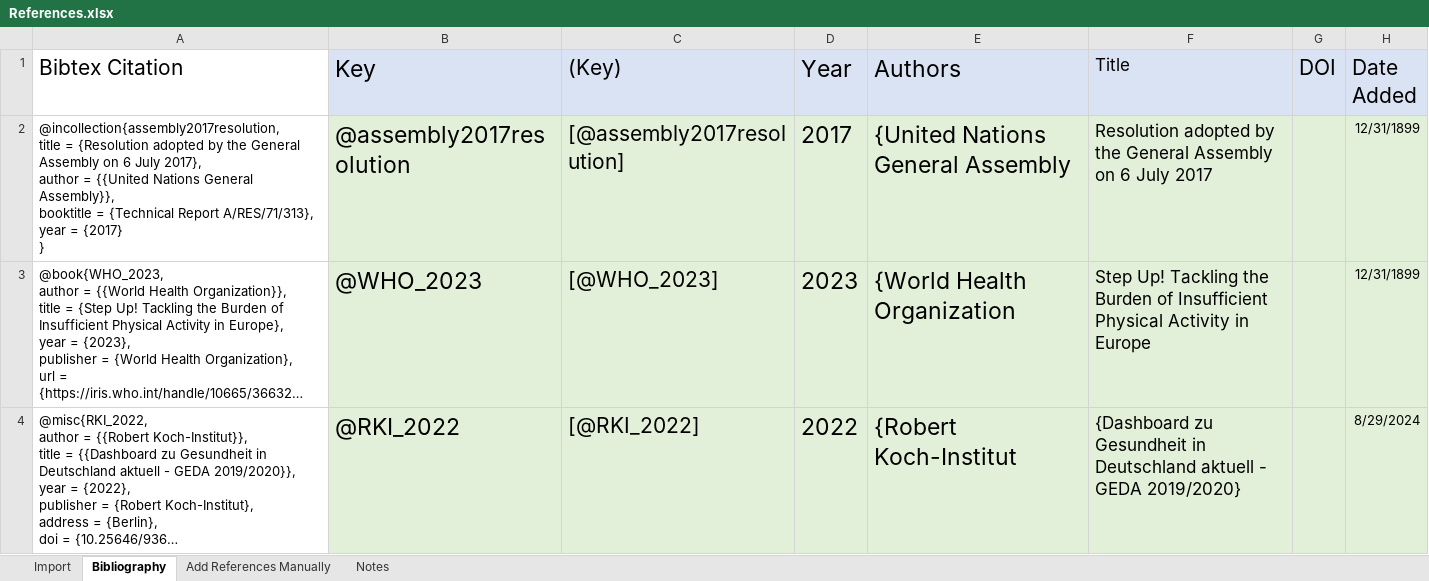
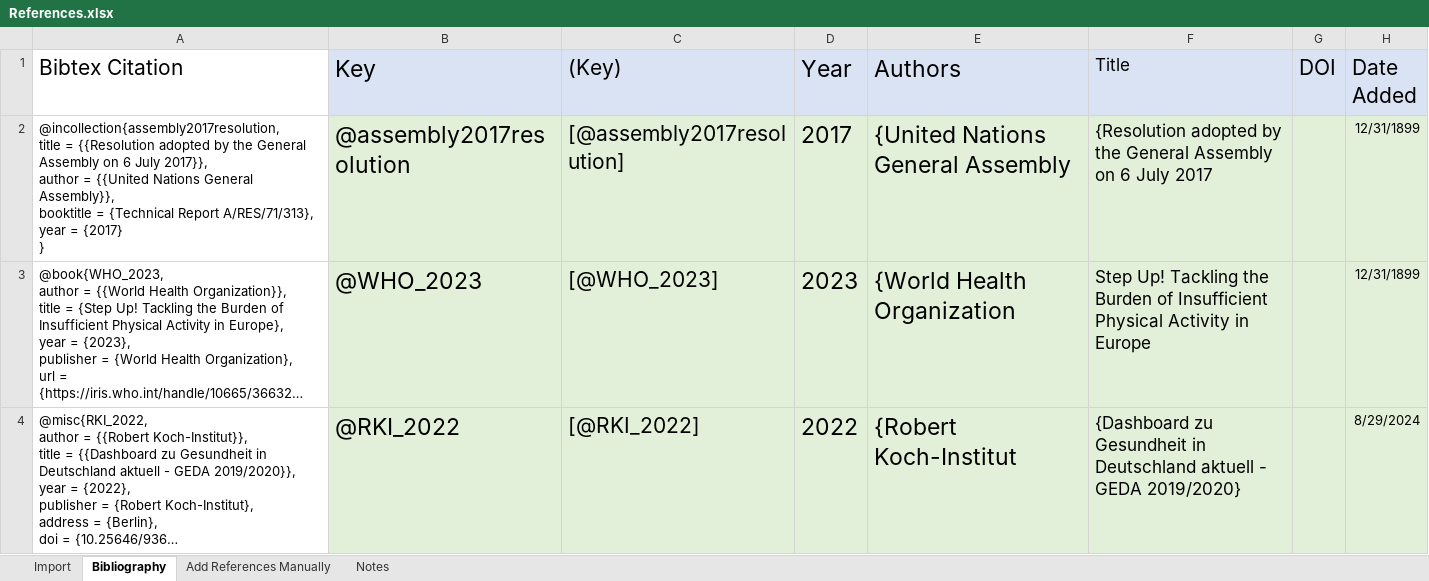
Before and after one commit to Enno-W/Bachelorarbeit_EW_FUHagen, an Excel workbook: References.xlsx, sheet Bibliography, drawn as a sheet; only a part is shown; long unchanged cells end in …; values as stored, in another font and other column widths than the file's, no borders; charts and pictures and conditional formats not drawn; ↵ is a line break in a cell; the diff names each change by its address in the sheet, - before the commit and + after, or states it on an @@ line.

```diff
--- a/References.xlsx (sheet Bibliography)
+++ b/References.xlsx (sheet Bibliography)
-A2 (Bibtex Citation): …title = {Resolution adopted by the General Assembly on 6 July 2017}, ↵ author =…
+A2 (Bibtex Citation): …title = {{Resolution adopted by the General Assembly on 6 July 2017}}, ↵ author =…
-F2 (Title): Resolution adopted by…
+F2 (Title): {Resolution adopted by…
```
Also changed, not shown: 1 other file.
